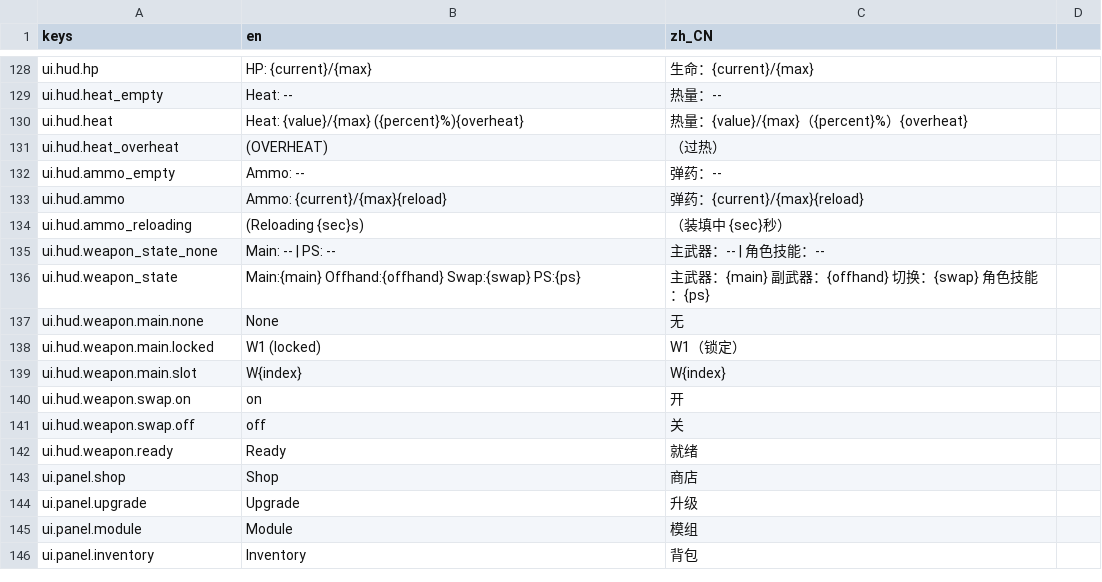
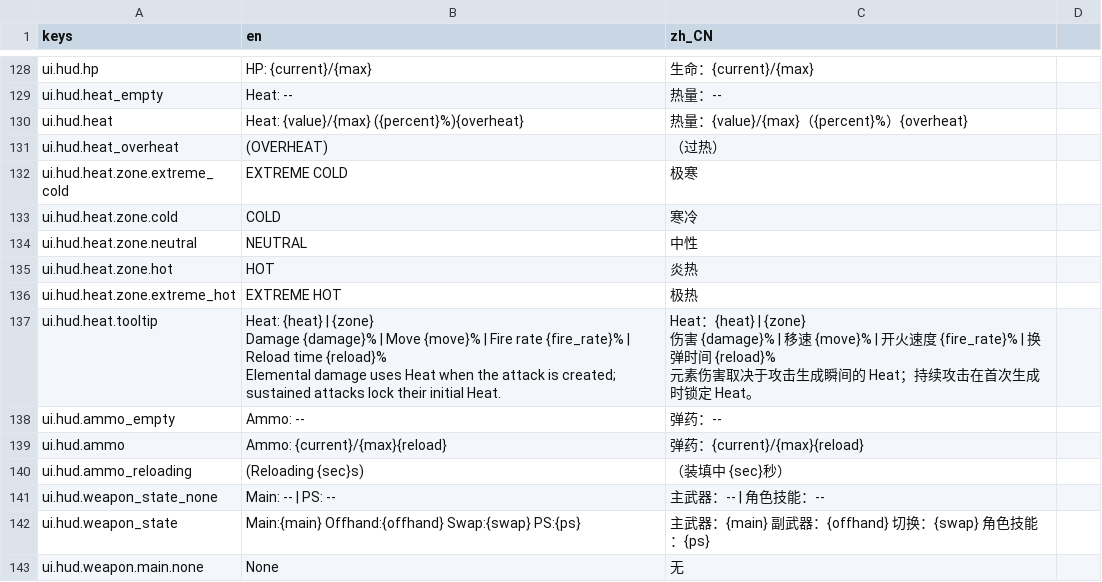
Before and after one commit to JYang496/project_mag, a CSV file: data/localization/ui_texts.csv, drawn as a sheet; only a part is shown, gaps mark what is left out; the shorter side is filled out with more unchanged rows; ↵ is a line break in a cell; the diff names each change by its address in the sheet, - before the commit and + after, or states it on an @@ line.

```diff
--- a/data/localization/ui_texts.csv
+++ b/data/localization/ui_texts.csv
+row 132: ui.hud.heat.zone.extreme_cold | EXTREME COLD | 极寒
+row 133: ui.hud.heat.zone.cold | COLD | 寒冷
+row 134: ui.hud.heat.zone.neutral | NEUTRAL | 中性
+row 135: ui.hud.heat.zone.hot | HOT | 炎热
+row 136: ui.hud.heat.zone.extreme_hot | EXTREME HOT | 极热
+row 137: ui.hud.heat.tooltip | Heat: {heat} | {zone} ↵ Damage {damage}% | Move {move}% | Fire rate {fire_rate}% | Reload time {reload}% ↵ Elemental damage uses Heat when the attack is created; sustained attacks lock their initial Heat. | Heat：{heat} | {zone} ↵ 伤害 {damage}% | 移速 {move}% | 开火速度 {fire_rate}% | 换弹时间 {reload}% ↵ 元素伤害取决于攻击生成瞬间的 Heat；持续攻击在首次生成时锁定 Heat。
```
Also changed, not shown: 26 other files.
